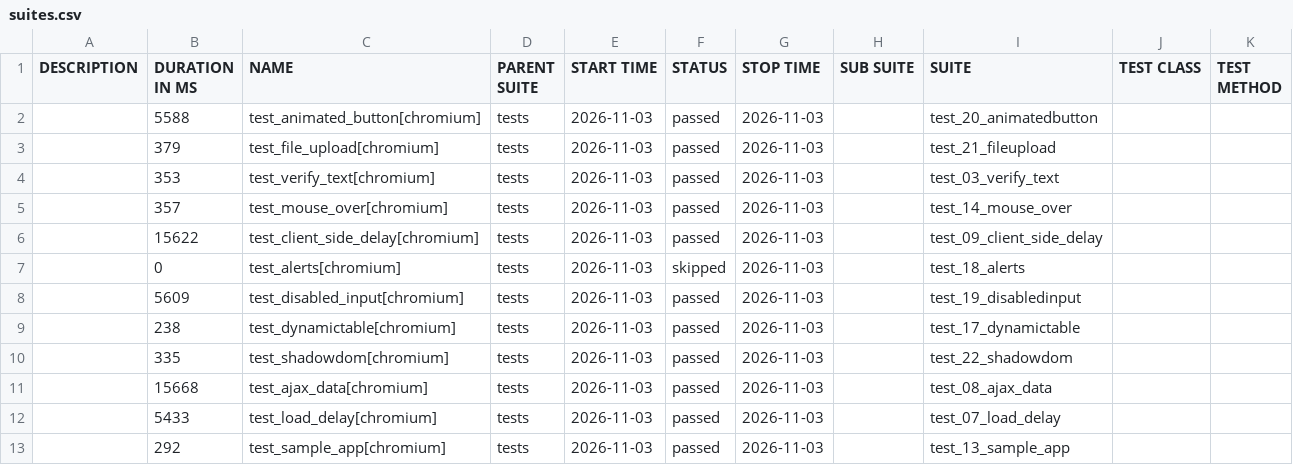
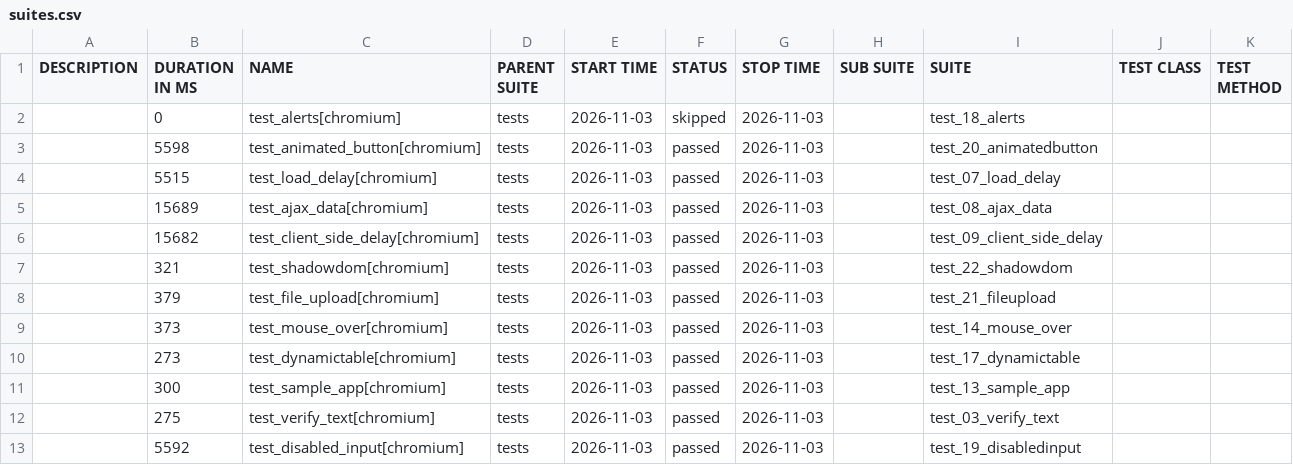
Before and after one commit to filip-wierzbicki-qa/uitap-automation, a CSV file: python/data/suites.csv, drawn as a sheet.

```diff
--- a/python/data/suites.csv
+++ b/python/data/suites.csv
@@ -1,13 +1,13 @@
 "DESCRIPTION","DURATION IN MS","NAME","PARENT SUITE","START TIME","STATUS","STOP TIME","SUB SUITE","SUITE","TEST CLASS","TEST METHOD"
-"","5588","test_animated_button[chromium]","tests","2026-11-03","passed","2026-11-03","","test_20_animatedbutton","",""
+"","0","test_alerts[chromium]","tests","2026-11-03","skipped","2026-11-03","","test_18_alerts","",""
+"","5598","test_animated_button[chromium]","tests","2026-11-03","passed","2026-11-03","","test_20_animatedbutton","",""
+"","5515","test_load_delay[chromium]","tests","2026-11-03","passed","2026-11-03","","test_07_load_delay","",""
+"","15689","test_ajax_data[chromium]","tests","2026-11-03","passed","2026-11-03","","test_08_ajax_data","",""
+"","15682","test_client_side_delay[chromium]","tests","2026-11-03","passed","2026-11-03","","test_09_client_side_delay","",""
+"","321","test_shadowdom[chromium]","tests","2026-11-03","passed","2026-11-03","","test_22_shadowdom","",""
 "","379","test_file_upload[chromium]","tests","2026-11-03","passed","2026-11-03","","test_21_fileupload","",""
-"","353","test_verify_text[chromium]","tests","2026-11-03","passed","2026-11-03","","test_03_verify_text","",""
-"","357","test_mouse_over[chromium]","tests","2026-11-03","passed","2026-11-03","","test_14_mouse_over","",""
-"","15622","test_client_side_delay[chromium]","tests","2026-11-03","passed","2026-11-03","","test_09_client_side_delay","",""
-"","0","test_alerts[chromium]","tests","2026-11-03","skipped","2026-11-03","","test_18_alerts","",""
-"","5609","test_disabled_input[chromium]","tests","2026-11-03","passed","2026-11-03","","test_19_disabledinput","",""
-"","238","test_dynamictable[chromium]","tests","2026-11-03","passed","2026-11-03","","test_17_dynamictable","",""
-"","335","test_shadowdom[chromium]","tests","2026-11-03","passed","2026-11-03","","test_22_shadowdom","",""
-"","15668","test_ajax_data[chromium]","tests","2026-11-03","passed","2026-11-03","","test_08_ajax_data","",""
-"","5433","test_load_delay[chromium]","tests","2026-11-03","passed","2026-11-03","","test_07_load_delay","",""
-"","292","test_sample_app[chromium]","tests","2026-11-03","passed","2026-11-03","","test_13_sample_app","",""
+"","373","test_mouse_over[chromium]","tests","2026-11-03","passed","2026-11-03","","test_14_mouse_over","",""
+"","273","test_dynamictable[chromium]","tests","2026-11-03","passed","2026-11-03","","test_17_dynamictable","",""
+"","300","test_sample_app[chromium]","tests","2026-11-03","passed","2026-11-03","","test_13_sample_app","",""
+"","275","test_verify_text[chromium]","tests","2026-11-03","passed","2026-11-03","","test_03_verify_text","",""
+"","5592","test_disabled_input[chromium]","tests","2026-11-03","passed","2026-11-03","","test_19_disabledinput","",""
```
Also changed, not shown: 42 other files.
